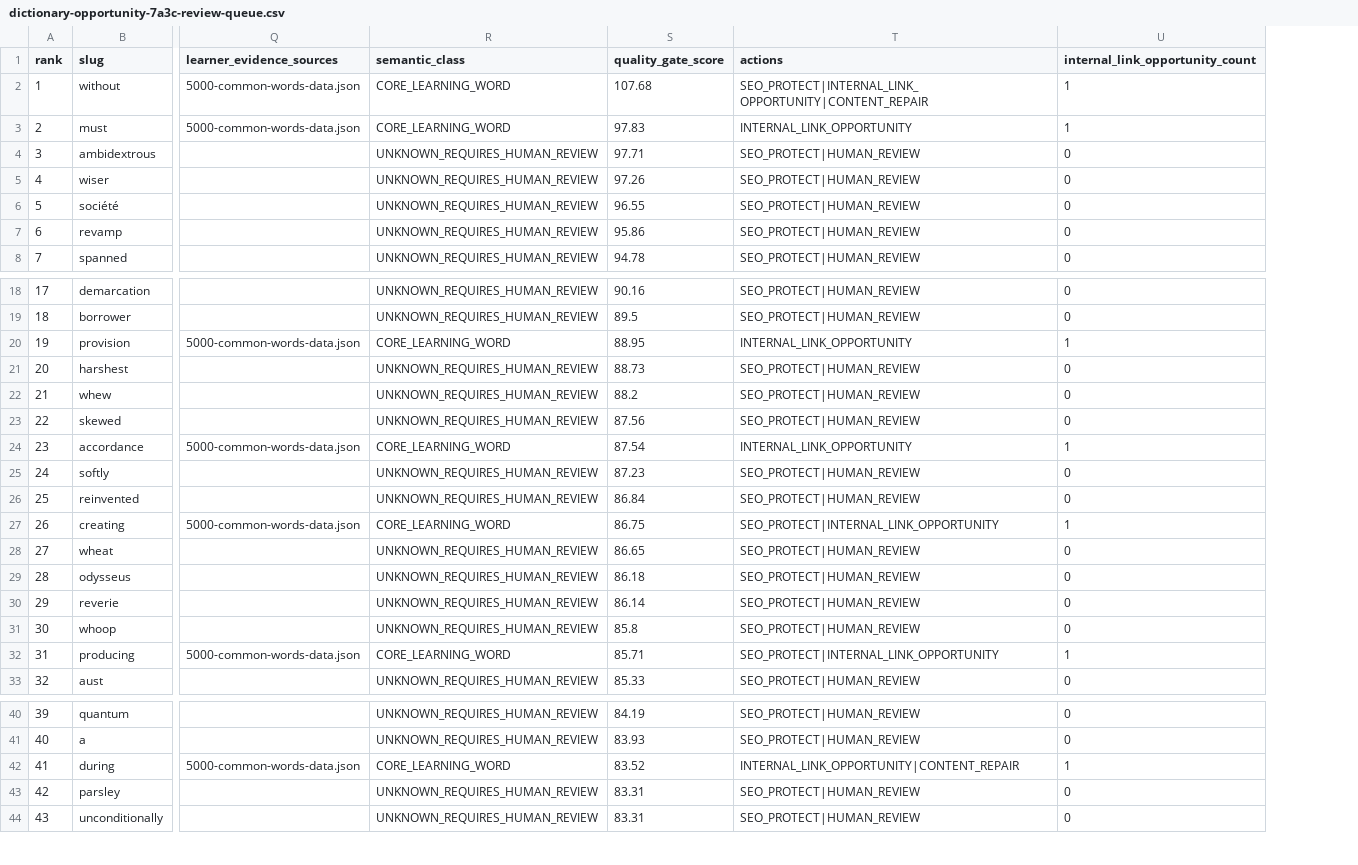
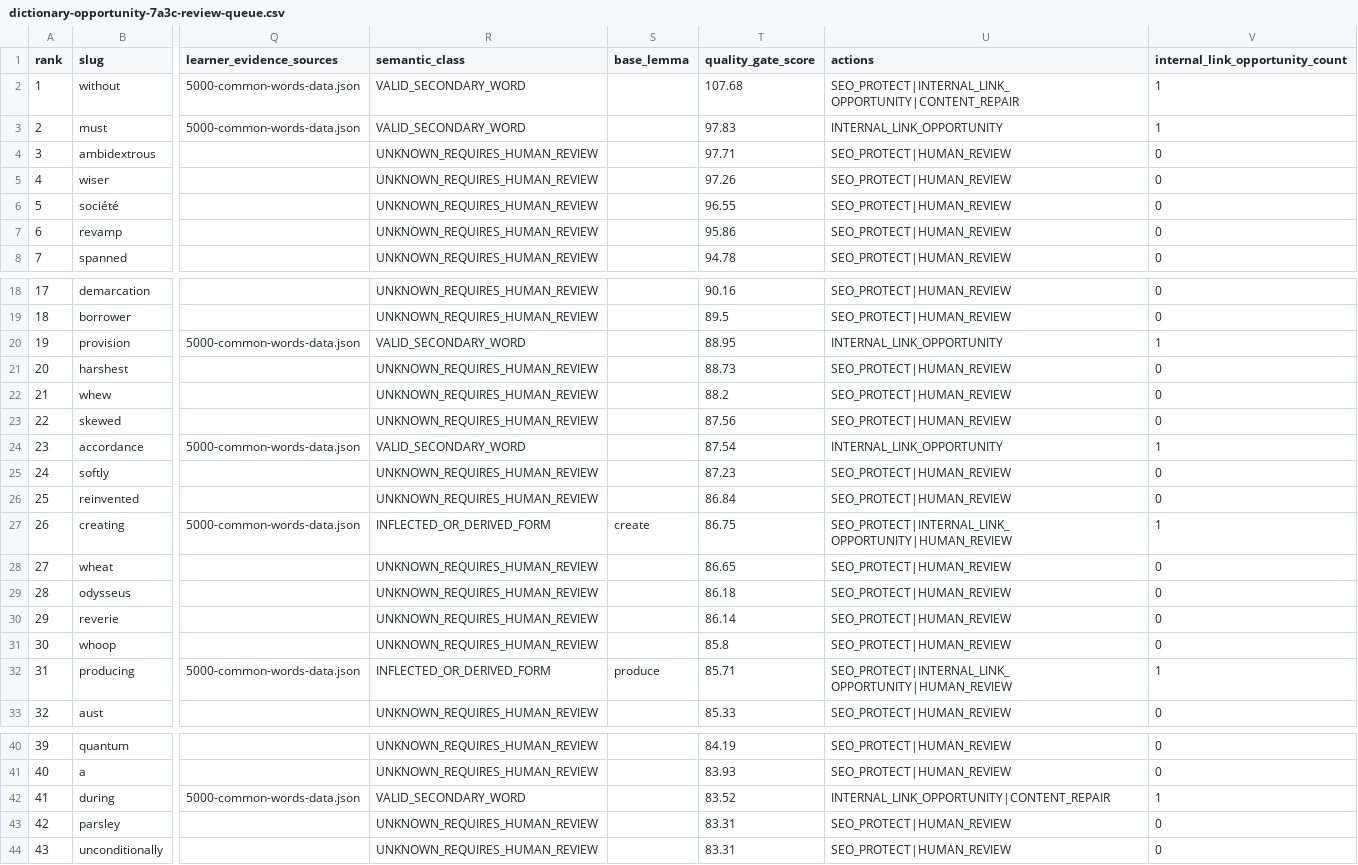
Before and after one commit to mohammadyeasin420/ovidhan2, a CSV file: reports/dictionary-opportunity-7a3c-review-queue.csv, drawn as a sheet; only a part is shown, gaps mark what is left out; addresses are those after the commit; the diff covers the shown part only; the diff names each change by its address in the sheet, - before the commit and + after, or states it on an @@ line.

Commit message:
Complete dictionary opportunity quality gate

```diff
--- a/reports/dictionary-opportunity-7a3c-review-queue.csv
+++ b/reports/dictionary-opportunity-7a3c-review-queue.csv
+column S (base_lemma), rows 27-32: create |  |  |  |  | produce
-R2:R3 (semantic_class): CORE_LEARNING_WORD
+R2:R3 (semantic_class): VALID_SECONDARY_WORD
-R20 (semantic_class): CORE_LEARNING_WORD
+R20 (semantic_class): VALID_SECONDARY_WORD
-R24 (semantic_class): CORE_LEARNING_WORD
+R24 (semantic_class): VALID_SECONDARY_WORD
-R27 (semantic_class): CORE_LEARNING_WORD
+R27 (semantic_class): INFLECTED_OR_DERIVED_FORM
-U27 (actions): SEO_PROTECT|INTERNAL_LINK_OPPORTUNITY
+U27 (actions): SEO_PROTECT|INTERNAL_LINK_OPPORTUNITY|HUMAN_REVIEW
-R32 (semantic_class): CORE_LEARNING_WORD
+R32 (semantic_class): INFLECTED_OR_DERIVED_FORM
-U32 (actions): SEO_PROTECT|INTERNAL_LINK_OPPORTUNITY
+U32 (actions): SEO_PROTECT|INTERNAL_LINK_OPPORTUNITY|HUMAN_REVIEW
-R42 (semantic_class): CORE_LEARNING_WORD
+R42 (semantic_class): VALID_SECONDARY_WORD
```
Also changed, not shown: 5 edited cells elsewhere in this file, 4 other files.
